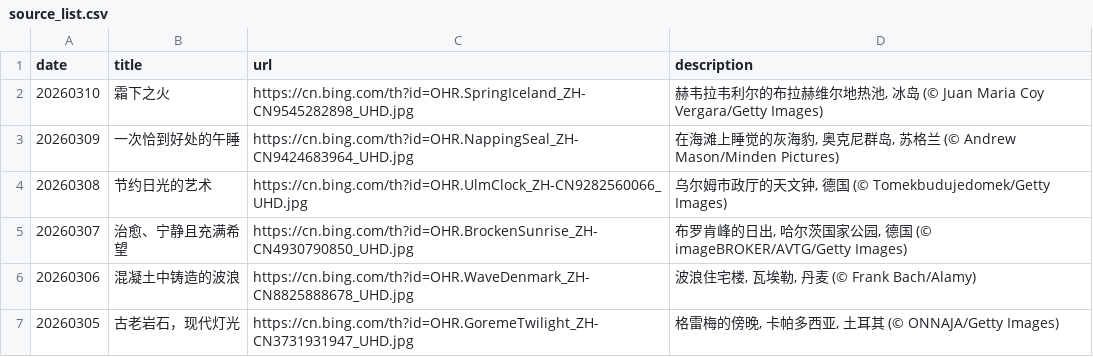
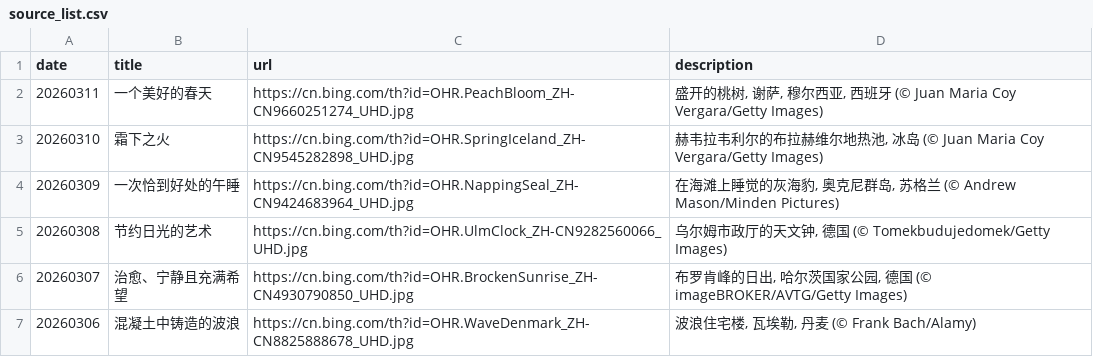
Before and after one commit to ddddavid-he/bing-wallpaper-fetcher, a CSV file: source_list.csv, drawn as a sheet; only a part is shown; the shorter side is filled out with more unchanged rows.

Commit message:
#Daily Update: source_list.csv 2026/03/11

```diff
--- a/source_list.csv
+++ b/source_list.csv
@@ -1,2 +1,3 @@
 date,title,url,description
+20260311,一个美好的春天,https://cn.bing.com/th?id=OHR.PeachBloom_ZH-CN9660251274_UHD.jpg,"盛开的桃树, 谢萨, 穆尔西亚, 西班牙 (© Juan Maria Coy Vergara/Getty Images)"
 20260310,霜下之火,https://cn.bing.com/th?id=OHR.SpringIceland_ZH-CN9545282898_UHD.jpg,"赫韦拉韦利尔的布拉赫维尔地热池, 冰岛 (© Juan Maria Coy Vergara/Getty Images)"
```
